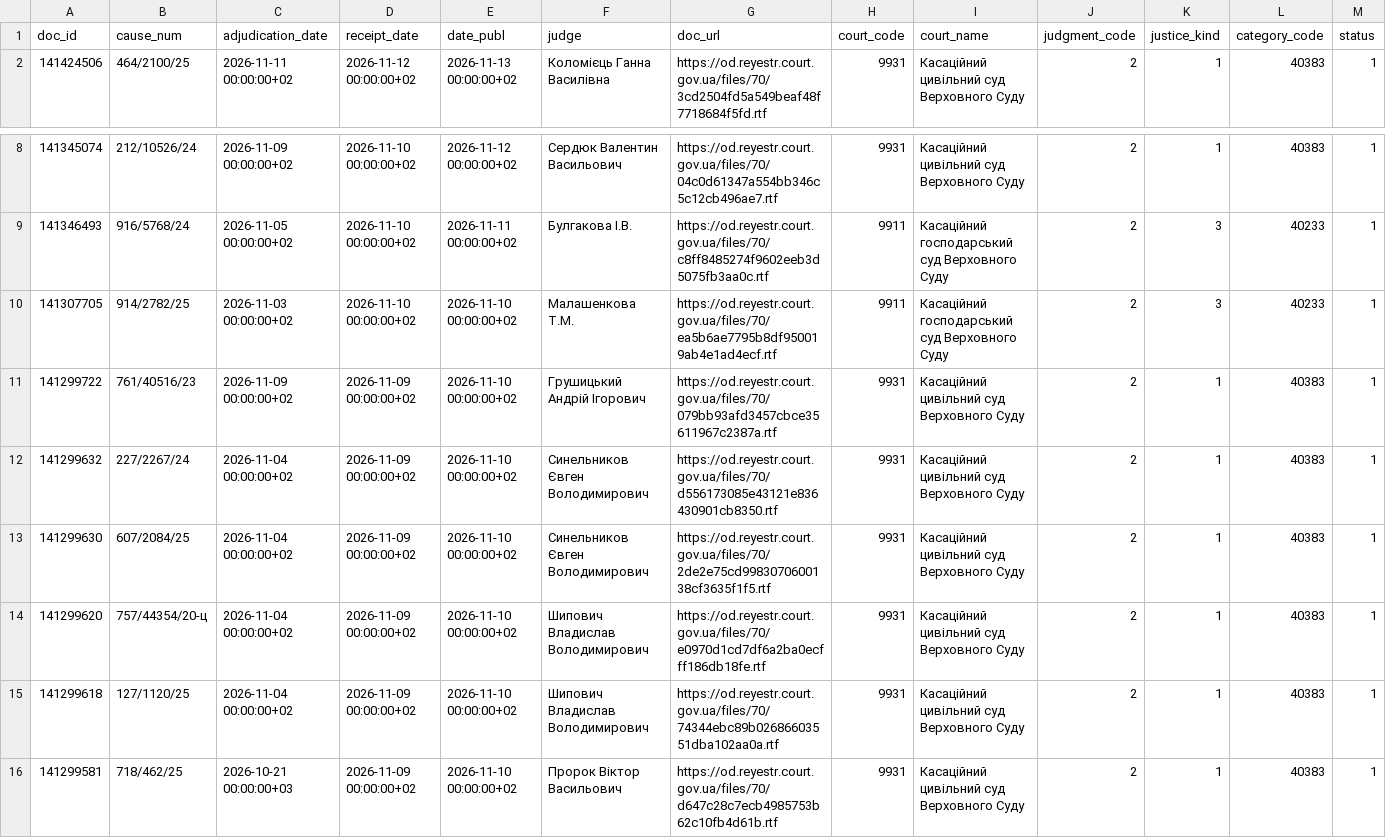
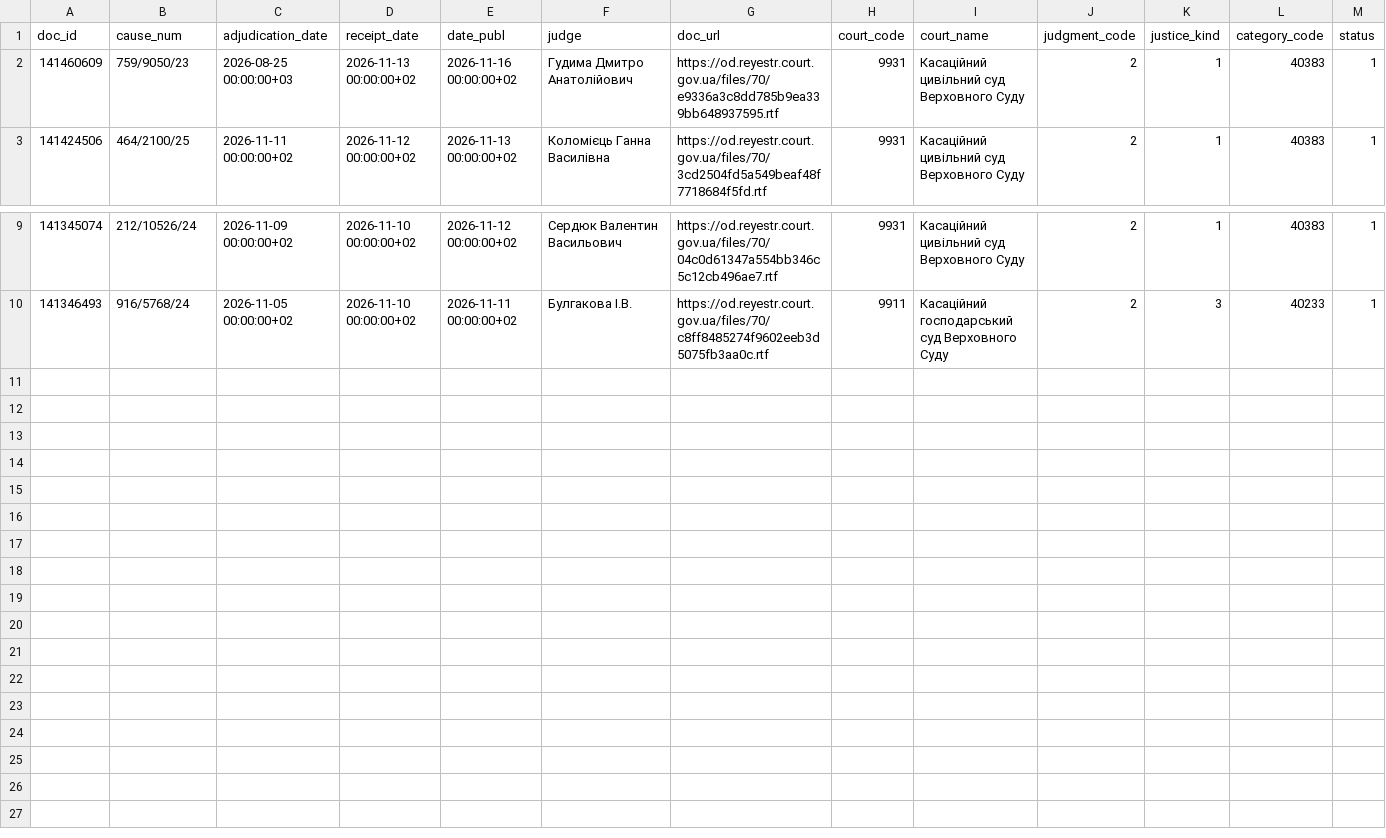
Before and after one commit to apryshchepchuk/VS-legal-digest, a CSV file: data/interim/vp_last7.csv, drawn as a sheet; only a part is shown, gaps mark what is left out; removed rows and columns are numbered as before the commit, all else as after; rows hold the shown columns only; the diff names each change by its address in the sheet, - before the commit and + after, or states it on an @@ line.

```diff
--- a/data/interim/vp_last7.csv
+++ b/data/interim/vp_last7.csv
+row 2: 141460609 | 759/9050/23 | 2026-08-25 00:00:00+03 | 2026-11-13 00:00:00+02 | 2026-11-16 00:00:00+02 | Гудима Дмитро Анатолійович | https://od.reyestr.court.gov.ua/files/70/e9336a3c8dd785b9ea339bb648937595.rtf | 9931 | Касаційний цивільний суд Верховного Суду | 2 | 1 | 40383 | 1
-row 10: 141307705 | 914/2782/25 | 2026-11-03 00:00:00+02 | 2026-11-10 00:00:00+02 | 2026-11-10 00:00:00+02 | Малашенкова Т.М. | https://od.reyestr.court.gov.ua/files/70/ea5b6ae7795b8df950019ab4e1ad4ecf.rtf | 9911 | Касаційний господарський суд Верховного Суду | 2 | 3 | 40233 | 1
-row 11: 141299722 | 761/40516/23 | 2026-11-09 00:00:00+02 | 2026-11-09 00:00:00+02 | 2026-11-10 00:00:00+02 | Грушицький Андрій Ігорович | https://od.reyestr.court.gov.ua/files/70/079bb93afd3457cbce35611967c2387a.rtf | 9931 | Касаційний цивільний суд Верховного Суду | 2 | 1 | 40383 | 1
-row 12: 141299632 | 227/2267/24 | 2026-11-04 00:00:00+02 | 2026-11-09 00:00:00+02 | 2026-11-10 00:00:00+02 | Синельников Євген Володимирович | https://od.reyestr.court.gov.ua/files/70/d556173085e43121e836430901cb8350.rtf | 9931 | Касаційний цивільний суд Верховного Суду | 2 | 1 | 40383 | 1
-row 13: 141299630 | 607/2084/25 | 2026-11-04 00:00:00+02 | 2026-11-09 00:00:00+02 | 2026-11-10 00:00:00+02 | Синельников Євген Володимирович | https://od.reyestr.court.gov.ua/files/70/2de2e75cd9983070600138cf3635f1f5.rtf | 9931 | Касаційний цивільний суд Верховного Суду | 2 | 1 | 40383 | 1
-row 14: 141299620 | 757/44354/20-ц | 2026-11-04 00:00:00+02 | 2026-11-09 00:00:00+02 | 2026-11-10 00:00:00+02 | Шипович Владислав Володимирович | https://od.reyestr.court.gov.ua/files/70/e0970d1cd7df6a2ba0ecfff186db18fe.rtf | 9931 | Касаційний цивільний суд Верховного Суду | 2 | 1 | 40383 | 1
-row 15: 141299618 | 127/1120/25 | 2026-11-04 00:00:00+02 | 2026-11-09 00:00:00+02 | 2026-11-10 00:00:00+02 | Шипович Владислав Володимирович | https://od.reyestr.court.gov.ua/files/70/74344ebc89b02686603551dba102aa0a.rtf | 9931 | Касаційний цивільний суд Верховного Суду | 2 | 1 | 40383 | 1
-row 16: 141299581 | 718/462/25 | 2026-10-21 00:00:00+03 | 2026-11-09 00:00:00+02 | 2026-11-10 00:00:00+02 | Пророк Віктор Васильович | https://od.reyestr.court.gov.ua/files/70/d647c28c7ecb4985753b62c10fb4d61b.rtf | 9931 | Касаційний цивільний суд Верховного Суду | 2 | 1 | 40383 | 1
```
Also changed, not shown: data/interim/vp_excluded_appellate_admin.csv, 9 other files.
